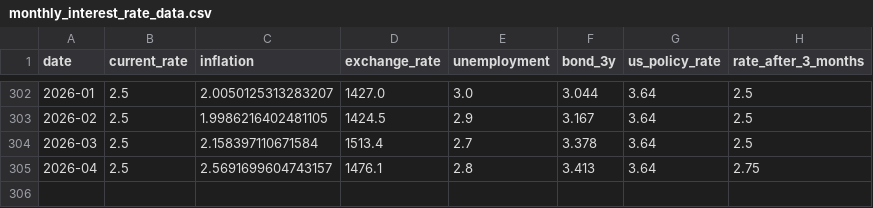
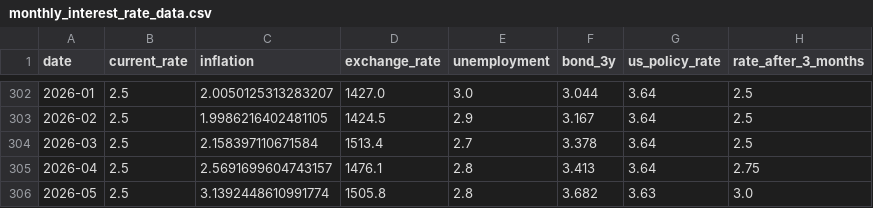
Before and after one commit to tina77302/api-test, a CSV file: data/processed/monthly_interest_rate_data.csv, drawn as a sheet; only a part is shown, gaps mark what is left out; the diff names each change by its address in the sheet, - before the commit and + after, or states it on an @@ line.

Commit message:
Update RateScope forecast data

```diff
--- a/data/processed/monthly_interest_rate_data.csv
+++ b/data/processed/monthly_interest_rate_data.csv
+row 306: 2026-05 | 2.5 | 3.1392448610991774 | 1505.8 | 2.8 | 3.682 | 3.63 | 3.0
```
Also changed, not shown: data/processed/monthly_interest_rate_features.csv, 9 other files.
